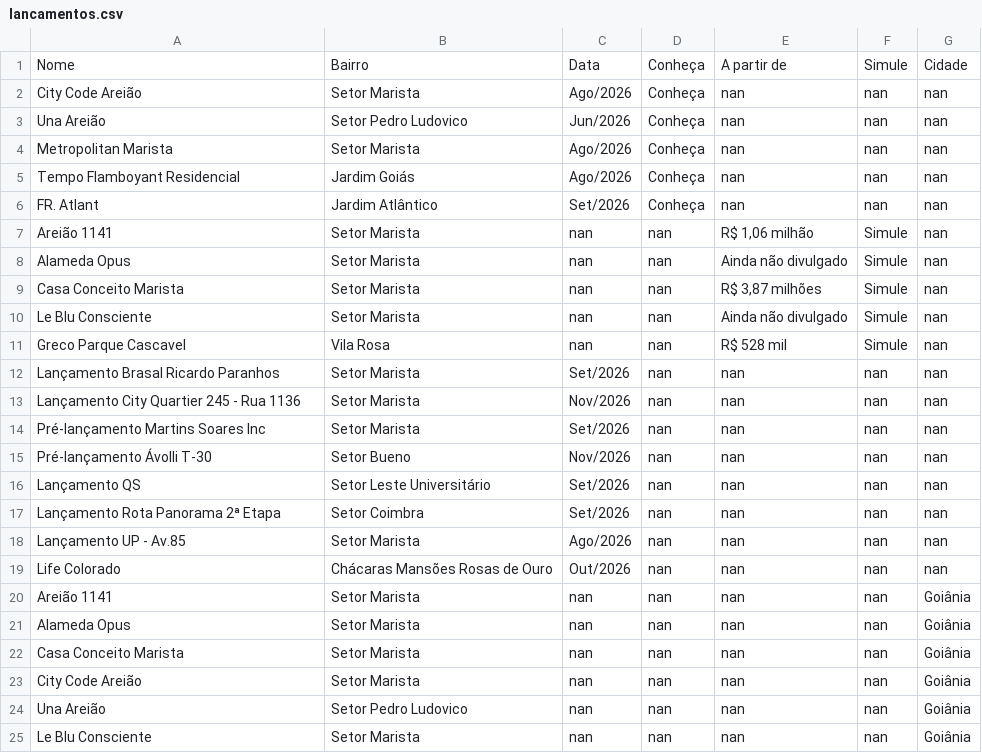
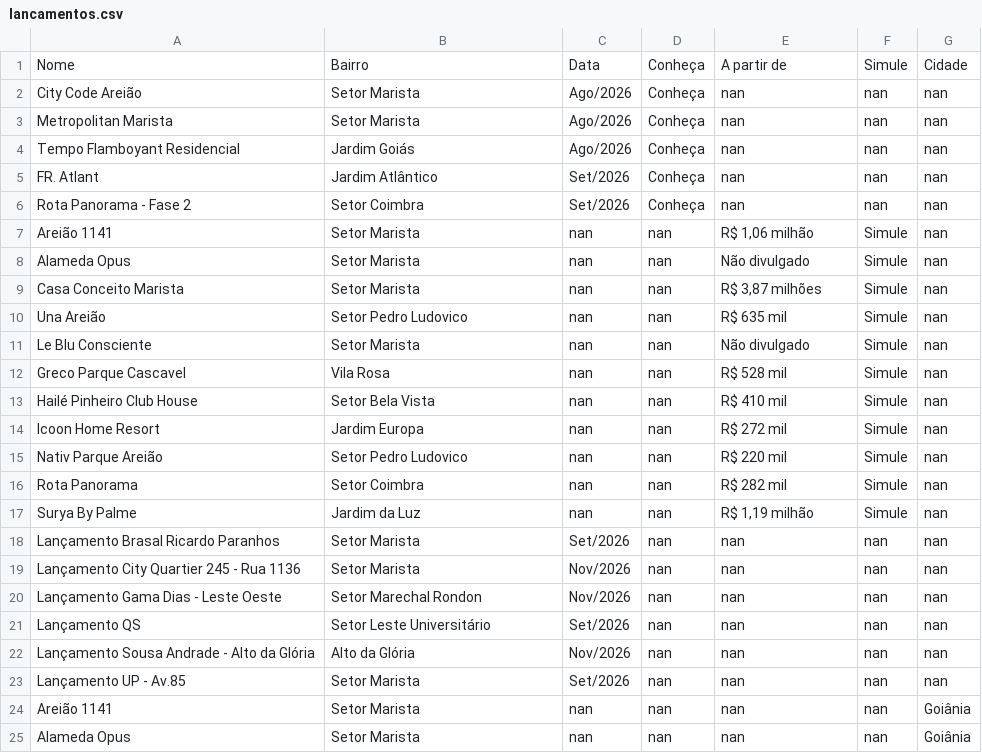
Before and after one commit to christiandemaioleitao/EBM_inteligencia_mercado, a CSV file: lancamentos.csv, drawn as a sheet; only a part is shown; the shorter side is filled out with more unchanged rows; the diff covers the shown part only.

```diff
--- a/lancamentos.csv
+++ b/lancamentos.csv
@@ -2,3 +2,2 @@ Nome,Bairro,Data,Conheça,A partir de,Simule,Cidade
 City Code Areião,Setor Marista,Ago/2026,Conheça,nan,nan,nan
-Una Areião,Setor Pedro Ludovico,Jun/2026,Conheça,nan,nan,nan
 Metropolitan Marista,Setor Marista,Ago/2026,Conheça,nan,nan,nan
@@ -6,15 +5,20 @@ Tempo Flamboyant Residencial,Jardim Goiás,Ago/2026,Conheça,nan,nan,nan
 FR. Atlant,Jardim Atlântico,Set/2026,Conheça,nan,nan,nan
+Rota Panorama - Fase 2,Setor Coimbra,Set/2026,Conheça,nan,nan,nan
 Areião 1141,Setor Marista,nan,nan,"R$ 1,06 milhão",Simule,nan
-Alameda Opus,Setor Marista,nan,nan,Ainda não divulgado,Simule,nan
+Alameda Opus,Setor Marista,nan,nan,Não divulgado,Simule,nan
 Casa Conceito Marista,Setor Marista,nan,nan,"R$ 3,87 milhões",Simule,nan
-Le Blu Consciente,Setor Marista,nan,nan,Ainda não divulgado,Simule,nan
+Una Areião,Setor Pedro Ludovico,nan,nan,R$ 635 mil,Simule,nan
+Le Blu Consciente,Setor Marista,nan,nan,Não divulgado,Simule,nan
 Greco Parque Cascavel,Vila Rosa,nan,nan,R$ 528 mil,Simule,nan
+Hailé Pinheiro Club House,Setor Bela Vista,nan,nan,R$ 410 mil,Simule,nan
+Icoon Home Resort,Jardim Europa,nan,nan,R$ 272 mil,Simule,nan
+Nativ Parque Areião,Setor Pedro Ludovico,nan,nan,R$ 220 mil,Simule,nan
+Rota Panorama,Setor Coimbra,nan,nan,R$ 282 mil,Simule,nan
+Surya By Palme,Jardim da Luz,nan,nan,"R$ 1,19 milhão",Simule,nan
 Lançamento Brasal Ricardo Paranhos,Setor Marista,Set/2026,nan,nan,nan,nan
 Lançamento City Quartier 245 - Rua 1136,Setor Marista,Nov/2026,nan,nan,nan,nan
-Pré-lançamento Martins Soares Inc,Setor Marista,Set/2026,nan,nan,nan,nan
-Pré-lançamento Ávolli T-30,Setor Bueno,Nov/2026,nan,nan,nan,nan
+Lançamento Gama Dias - Leste Oeste,Setor Marechal Rondon,Nov/2026,nan,nan,nan,nan
 Lançamento QS,Setor Leste Universitário,Set/2026,nan,nan,nan,nan
-Lançamento Rota Panorama 2ª Etapa,Setor Coimbra,Set/2026,nan,nan,nan,nan
-Lançamento UP - Av.85,Setor Marista,Ago/2026,nan,nan,nan,nan
-Life Colorado,Chácaras Mansões Rosas de Ouro,Out/2026,nan,nan,nan,nan
+Lançamento Sousa Andrade - Alto da Glória,Alto da Glória,Nov/2026,nan,nan,nan,nan
+Lançamento UP - Av.85,Setor Marista,Set/2026,nan,nan,nan,nan
 Areião 1141,Setor Marista,nan,nan,nan,nan,Goiânia
```
Also changed, not shown: 6 added rows elsewhere in this file.
